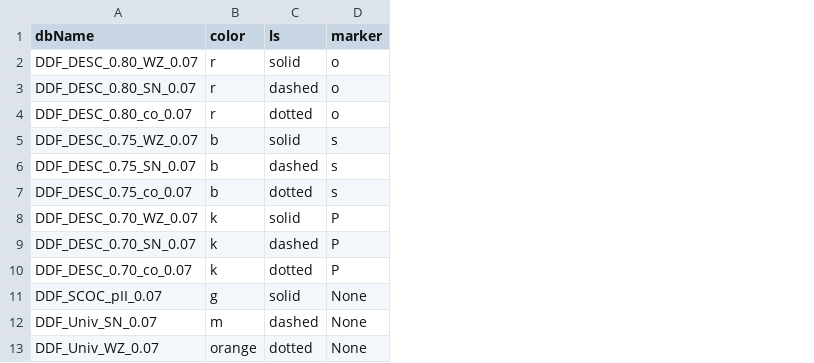
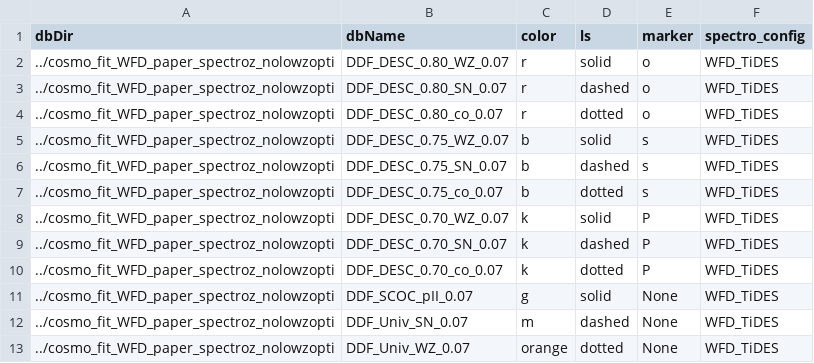
Before and after one commit to LSSTDESC/sn_pipe, a CSV file: input/DESC_cohesive_strategy/config_ana.csv, drawn as a sheet; the diff names each change by its address in the sheet, - before the commit and + after, or states it on an @@ line.

Commit message:
try to move to a common plotter for cosmo

```diff
--- a/input/DESC_cohesive_strategy/config_ana.csv
+++ b/input/DESC_cohesive_strategy/config_ana.csv
+column A (dbDir), rows 2-13: all ../cosmo_fit_WFD_paper_spectroz_nolowzopti
+column F (spectro_config), rows 2-13: all WFD_TiDES
```
Also changed, not shown: 1 other file.
